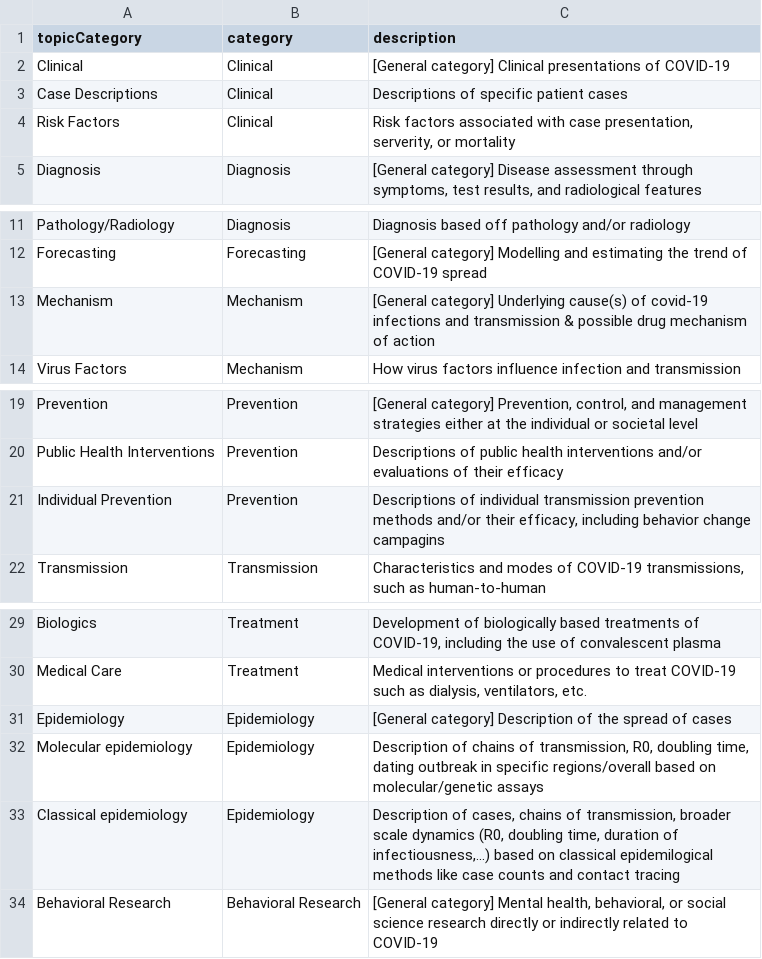
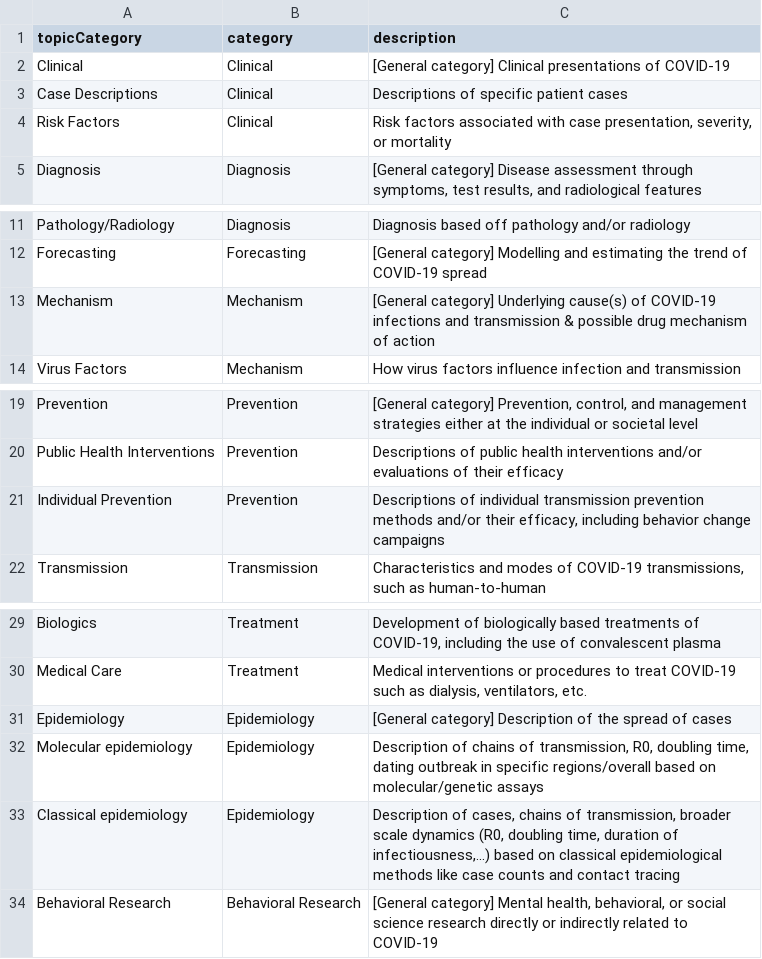
Before and after one commit to outbreak-info/outbreak.info-resources, a TSV file: covid_topic_categories.tsv, drawn as a sheet; only a part is shown, gaps mark what is left out.

Commit message:
fix typos

```diff
--- a/covid_topic_categories.tsv
+++ b/covid_topic_categories.tsv
@@ -3,3 +3,3 @@ Clinical	Clinical	[General category] Clinical presentations of COVID-19
 Case Descriptions	Clinical	Descriptions of specific patient cases								
-Risk Factors	Clinical	"Risk factors associated with case presentation,  serverity, or mortality"								
+Risk Factors	Clinical	"Risk factors associated with case presentation, severity, or mortality"								
 Diagnosis	Diagnosis	"[General category] Disease assessment through symptoms, test results, and radiological features"								
@@ -12,3 +12,3 @@ Pathology/Radiology	Diagnosis	Diagnosis based off pathology and/or radiology
 Forecasting	Forecasting	[General category] Modelling and estimating the trend of COVID-19 spread								
-Mechanism	Mechanism	[General category] Underlying cause(s) of covid-19 infections and transmission & possible drug mechanism of action								
+Mechanism	Mechanism	[General category] Underlying cause(s) of COVID-19 infections and transmission & possible drug mechanism of action								
 Virus Factors	Mechanism	How virus factors influence infection and transmission								
@@ -20,3 +20,3 @@ Prevention	Prevention	"[General category] Prevention, control, and management st
 Public Health Interventions	Prevention	Descriptions of public health interventions and/or evaluations of their efficacy								
-Individual Prevention	Prevention	"Descriptions of individual transmission prevention methods and/or their efficacy, including behavior change campagins"								
+Individual Prevention	Prevention	"Descriptions of individual transmission prevention methods and/or their efficacy, including behavior change campaigns"								
 Transmission	Transmission	"Characteristics and modes of COVID-19 transmissions, such as human-to-human"								
@@ -32,3 +32,3 @@ Epidemiology	Epidemiology	[General category] Description of the spread of cases
 Molecular epidemiology	Epidemiology	"Description of chains of transmission, R0, doubling time, dating outbreak in specific regions/overall based on molecular/genetic assays"								
-Classical epidemiology	Epidemiology	"Description of cases, chains of transmission, broader scale dynamics (R0, doubling time, duration of infectiousness,...) based on classical epidemilogical methods like case counts and contact tracing"								
+Classical epidemiology	Epidemiology	"Description of cases, chains of transmission, broader scale dynamics (R0, doubling time, duration of infectiousness,...) based on classical epidemiological methods like case counts and contact tracing"								
 Behavioral Research	Behavioral Research	"[General category] Mental health, behavioral, or social science research directly or indirectly related to COVID-19"								
```
Also changed, not shown: 1 other file.
